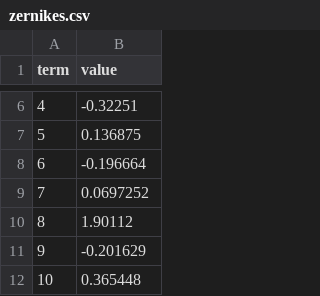
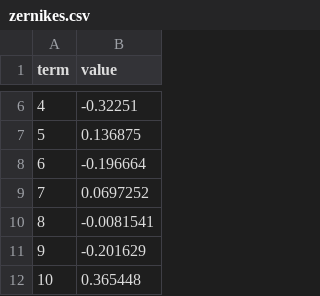
Before and after one commit to Lucassifoni/DFTFringe, a CSV file: headless/test_outputs/zernikes.csv, drawn as a sheet; only a part is shown, gaps mark what is left out.

```diff
--- a/headless/test_outputs/zernikes.csv
+++ b/headless/test_outputs/zernikes.csv
@@ -9,3 +9,3 @@ term,value
 7,0.0697252
-8,1.90112
+8,-0.0081541
 9,-0.201629
```
Also changed, not shown: 2 other files.
